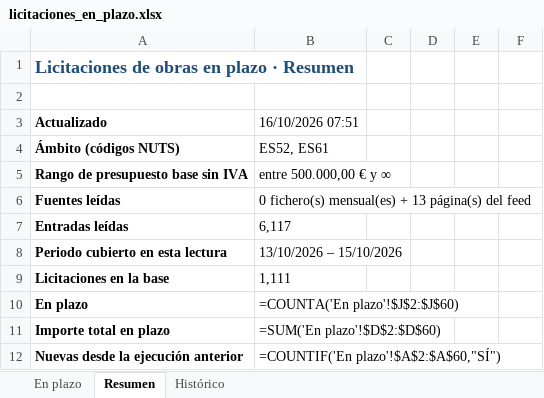
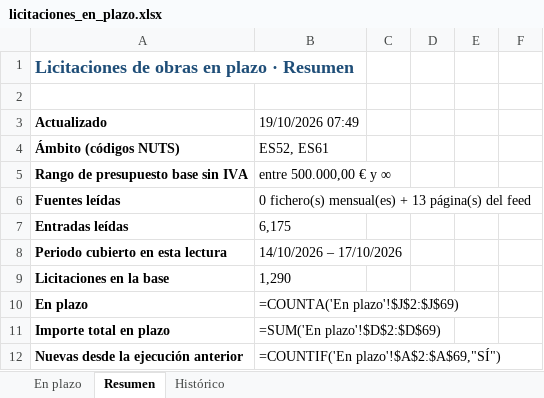
Before and after one commit to estudiosaitana-arch/Licitaciones-de-obra-p-blica, an Excel workbook: datos/licitaciones_en_plazo.xlsx, sheet Resumen, drawn as a sheet; only a part is shown; values as stored, in another font and other column widths than the file's, no borders; formulas without a stored value are shown as written; the diff covers the shown part only; the diff names each change by its address in the sheet, - before the commit and + after, or states it on an @@ line.

```diff
--- a/datos/licitaciones_en_plazo.xlsx (sheet Resumen)
+++ b/datos/licitaciones_en_plazo.xlsx (sheet Resumen)
-B3: 16/10/2026 07:51
+B3: 19/10/2026 07:49
-B7: 6,117
+B7: 6,175
-B8: 13/10/2026 – 15/10/2026
+B8: 14/10/2026 – 17/10/2026
-B9: 1,111
+B9: 1,290
-B10: =COUNTA('En plazo'!$J$2:$J$60)
+B10: =COUNTA('En plazo'!$J$2:$J$69)
-B11: =SUM('En plazo'!$D$2:$D$60)
+B11: =SUM('En plazo'!$D$2:$D$69)
-B12: =COUNTIF('En plazo'!$A$2:$A$60,"SÍ")
+B12: =COUNTIF('En plazo'!$A$2:$A$69,"SÍ")
```
Also changed, not shown: 54 edited cells elsewhere in this sheet, sheet Histórico, sheet En plazo, 2 other files.
